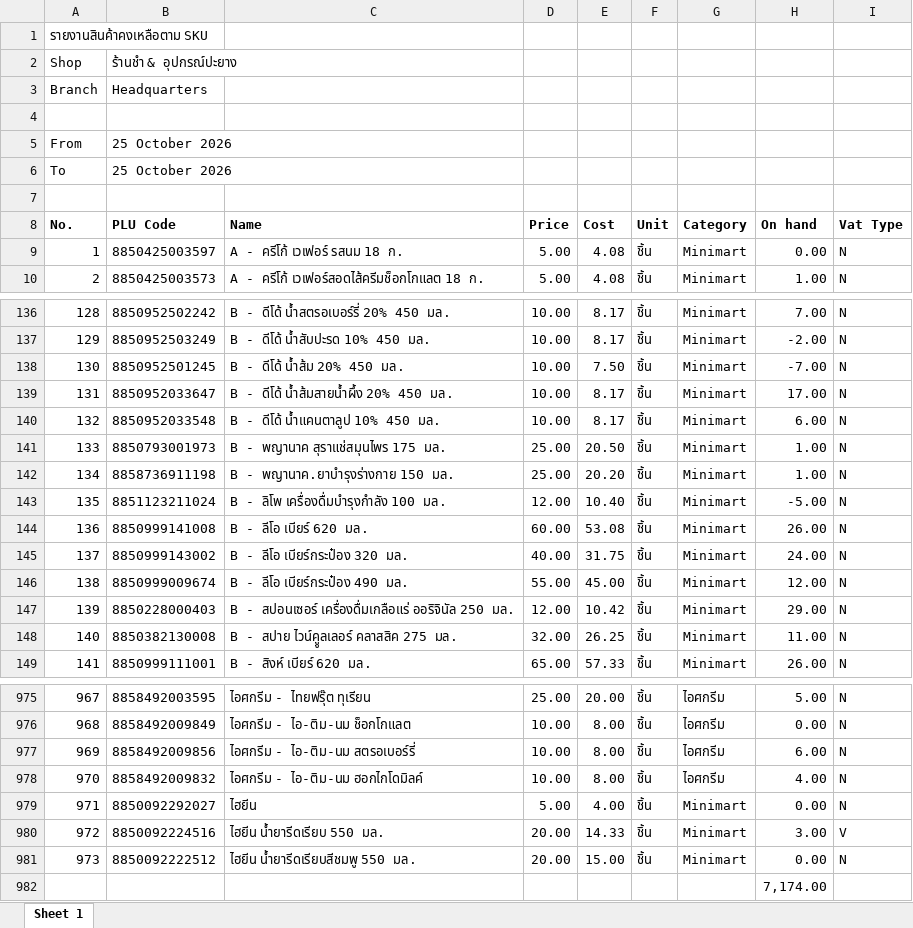
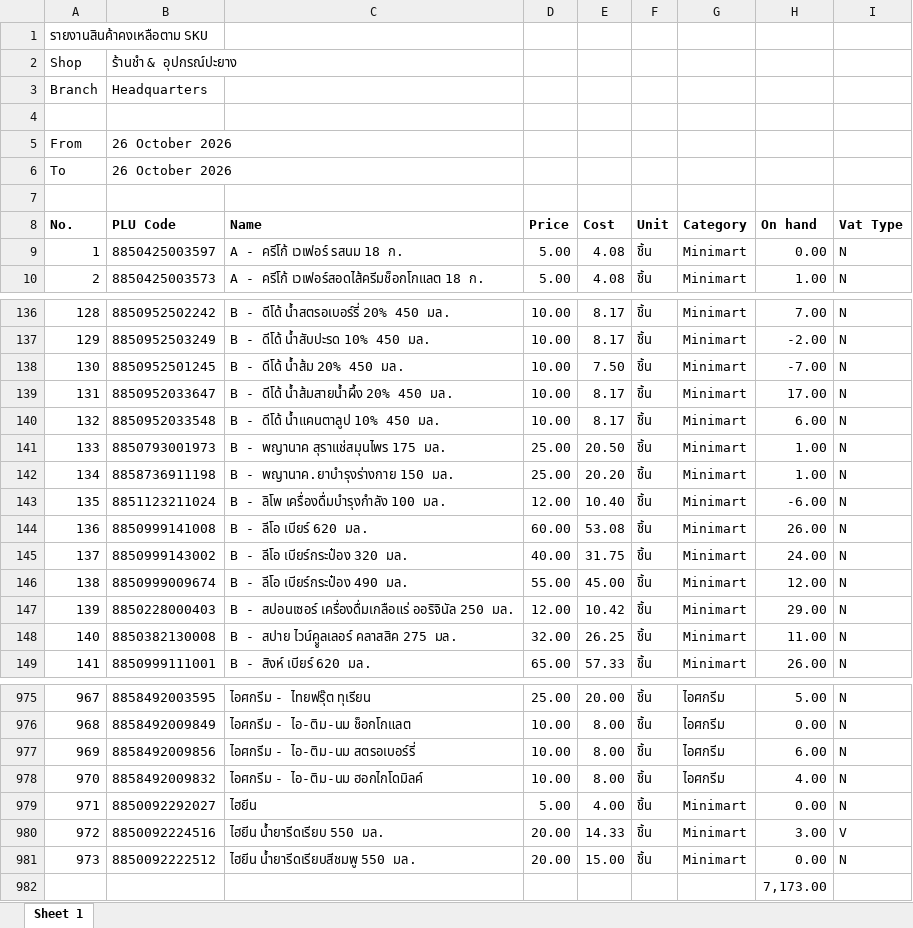
Before and after one commit to pet1486-sys/stock-web-titans-gain, an Excel workbook: stock_data/SKU.xlsx, sheet Sheet 1, drawn as a sheet; only a part is shown, gaps mark what is left out; values as stored, in another font and other column widths than the file's, no borders; the diff names each change by its address in the sheet, - before the commit and + after, or states it on an @@ line.

```diff
--- a/stock_data/SKU.xlsx (sheet Sheet 1)
+++ b/stock_data/SKU.xlsx (sheet Sheet 1)
-B5:B6 (PLU Code): 25 October 2026
+B5:B6 (PLU Code): 26 October 2026
-H143 (On hand): -5.00
+H143 (On hand): -6.00
-H982 (On hand): 7,174.00
+H982 (On hand): 7,173.00
```
